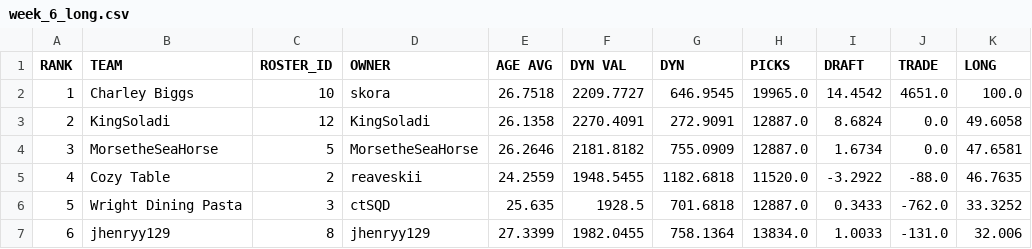
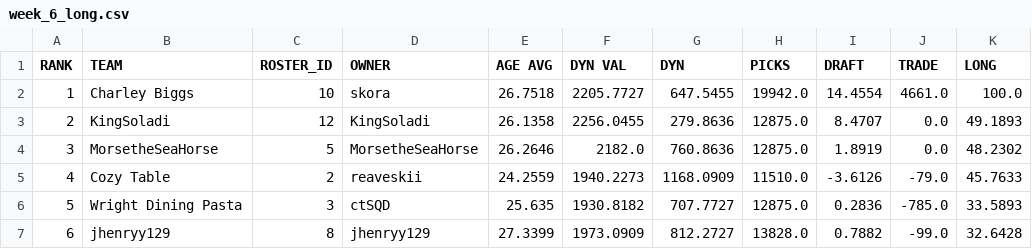
Before and after one commit to le-pantman/dynasty-power-rankings, a CSV file: reports/2026/week_6_csv/week_6_long.csv, drawn as a sheet; only a part is shown; the diff covers the shown part only.

```diff
--- a/reports/2026/week_6_csv/week_6_long.csv
+++ b/reports/2026/week_6_csv/week_6_long.csv
@@ -1,7 +1,7 @@
 RANK,TEAM,ROSTER_ID,OWNER,AGE AVG,DYN VAL,DYN,PICKS,DRAFT,TRADE,LONG
-1,Charley Biggs,10,skora,26.7518,2209.7727,646.9545,19965.0,14.4542,4651.0,100.0
-2,KingSoladi,12,KingSoladi,26.1358,2270.4091,272.9091,12887.0,8.6824,0.0,49.6058
-3,MorsetheSeaHorse,5,MorsetheSeaHorse,26.2646,2181.8182,755.0909,12887.0,1.6734,0.0,47.6581
-4,Cozy Table,2,reaveskii,24.2559,1948.5455,1182.6818,11520.0,-3.2922,-88.0,46.7635
-5,Wright Dining Pasta,3,ctSQD,25.635,1928.5,701.6818,12887.0,0.3433,-762.0,33.3252
-6,jhenryy129,8,jhenryy129,27.3399,1982.0455,758.1364,13834.0,1.0033,-131.0,32.006
+1,Charley Biggs,10,skora,26.7518,2205.7727,647.5455,19942.0,14.4554,4661.0,100.0
+2,KingSoladi,12,KingSoladi,26.1358,2256.0455,279.8636,12875.0,8.4707,0.0,49.1893
+3,MorsetheSeaHorse,5,MorsetheSeaHorse,26.2646,2182.0,760.8636,12875.0,1.8919,0.0,48.2302
+4,Cozy Table,2,reaveskii,24.2559,1940.2273,1168.0909,11510.0,-3.6126,-79.0,45.7633
+5,Wright Dining Pasta,3,ctSQD,25.635,1930.8182,707.7727,12875.0,0.2836,-785.0,33.5893
+6,jhenryy129,8,jhenryy129,27.3399,1973.0909,812.2727,13828.0,0.7882,-99.0,32.6428
```
Also changed, not shown: 42 edited cells elsewhere in this file, reports/2026/week_6_csv/week_6_overall.csv, reports/2026/week_6_csv/week_6_pwr.csv, 1 other file.
